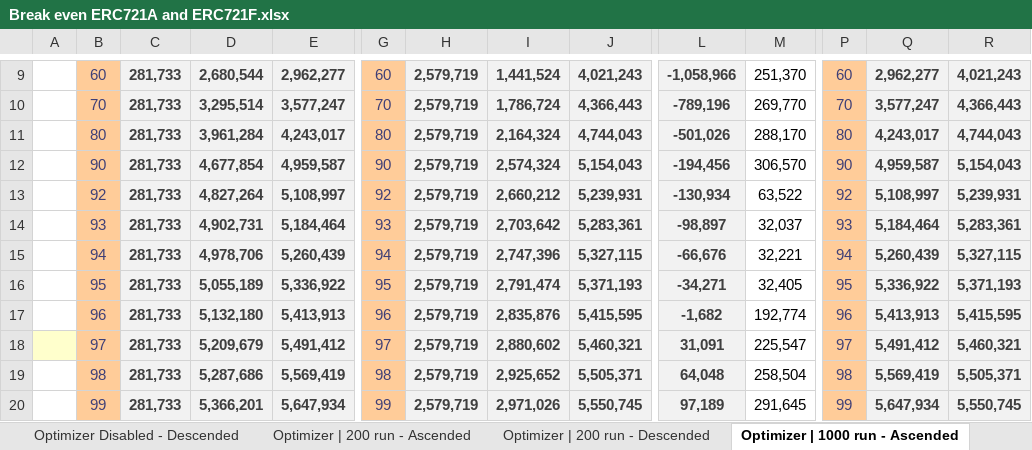
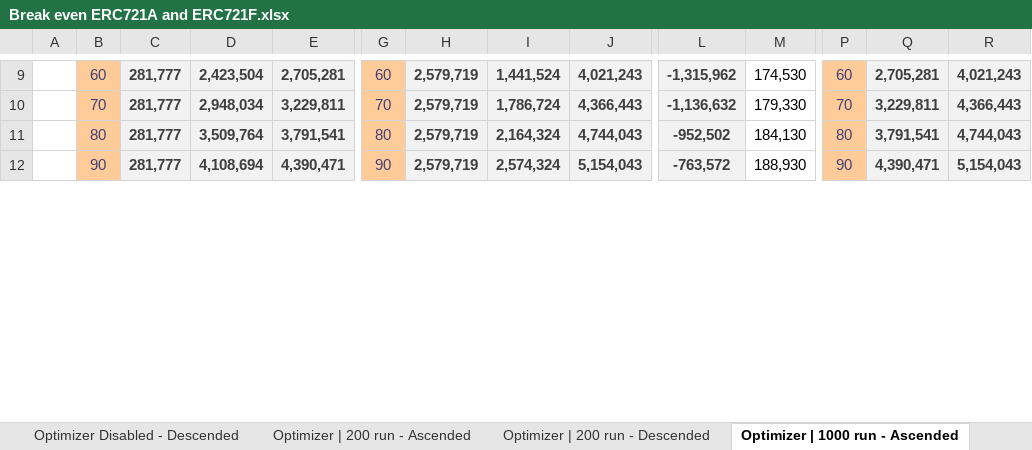
Before and after one commit to FrankNFT-labs/ERC721F, an Excel workbook: docs/data/Break even ERC721A and ERC721F.xlsx, sheet Optimizer | 1000 run - Ascended, drawn as a sheet; only a part is shown, gaps mark what is left out; values as stored, in another font and other column widths than the file's, no borders; charts and pictures and conditional formats not drawn; rows hold the shown columns only; the diff covers the shown part only; the diff names each change by its address in the sheet, - before the commit and + after, or states it on an @@ line.

Commit message:
Update optimizer 1000 runs data

```diff
--- a/docs/data/Break even ERC721A and ERC721F.xlsx (sheet Optimizer | 1000 run - Ascended)
+++ b/docs/data/Break even ERC721A and ERC721F.xlsx (sheet Optimizer | 1000 run - Ascended)
-C9:C12: 281,733
+C9:C12: 281,777
-D9: 2,680,544
+D9: 2,423,504
-E9: 2,962,277
+E9: 2,705,281
-L9: -1,058,966
+L9: -1,315,962
-M9: 251,370
+M9: 174,530
-Q9: 2,962,277
+Q9: 2,705,281
-D10: 3,295,514
+D10: 2,948,034
-E10: 3,577,247
+E10: 3,229,811
-L10: -789,196
+L10: -1,136,632
-M10: 269,770
+M10: 179,330
-Q10: 3,577,247
+Q10: 3,229,811
-D11: 3,961,284
+D11: 3,509,764
-E11: 4,243,017
+E11: 3,791,541
-L11: -501,026
+L11: -952,502
-M11: 288,170
+M11: 184,130
-Q11: 4,243,017
+Q11: 3,791,541
-D12: 4,677,854
+D12: 4,108,694
-E12: 4,959,587
+E12: 4,390,471
-L12: -194,456
+L12: -763,572
-M12: 306,570
+M12: 188,930
-Q12: 4,959,587
+Q12: 4,390,471
-row 13:  | 92 | 281,733 | 4,827,264 | 5,108,997 | 92 | 2,579,719 | 2,660,212 | 5,239,931 | -130,934 | 63,522 | 92 | 5,108,997 | 5,239,931
-row 14:  | 93 | 281,733 | 4,902,731 | 5,184,464 | 93 | 2,579,719 | 2,703,642 | 5,283,361 | -98,897 | 32,037 | 93 | 5,184,464 | 5,283,361
-row 15:  | 94 | 281,733 | 4,978,706 | 5,260,439 | 94 | 2,579,719 | 2,747,396 | 5,327,115 | -66,676 | 32,221 | 94 | 5,260,439 | 5,327,115
-row 16:  | 95 | 281,733 | 5,055,189 | 5,336,922 | 95 | 2,579,719 | 2,791,474 | 5,371,193 | -34,271 | 32,405 | 95 | 5,336,922 | 5,371,193
-row 17:  | 96 | 281,733 | 5,132,180 | 5,413,913 | 96 | 2,579,719 | 2,835,876 | 5,415,595 | -1,682 | 192,774 | 96 | 5,413,913 | 5,415,595
-row 18:  | 97 | 281,733 | 5,209,679 | 5,491,412 | 97 | 2,579,719 | 2,880,602 | 5,460,321 | 31,091 | 225,547 | 97 | 5,491,412 | 5,460,321
-row 19:  | 98 | 281,733 | 5,287,686 | 5,569,419 | 98 | 2,579,719 | 2,925,652 | 5,505,371 | 64,048 | 258,504 | 98 | 5,569,419 | 5,505,371
-row 20:  | 99 | 281,733 | 5,366,201 | 5,647,934 | 99 | 2,579,719 | 2,971,026 | 5,550,745 | 97,189 | 291,645 | 99 | 5,647,934 | 5,550,745
```
Also changed, not shown: 41 edited cells elsewhere in this sheet, sheet Optimizer | 1000 run - Descend, formulas that keep their value, charts or pictures.
